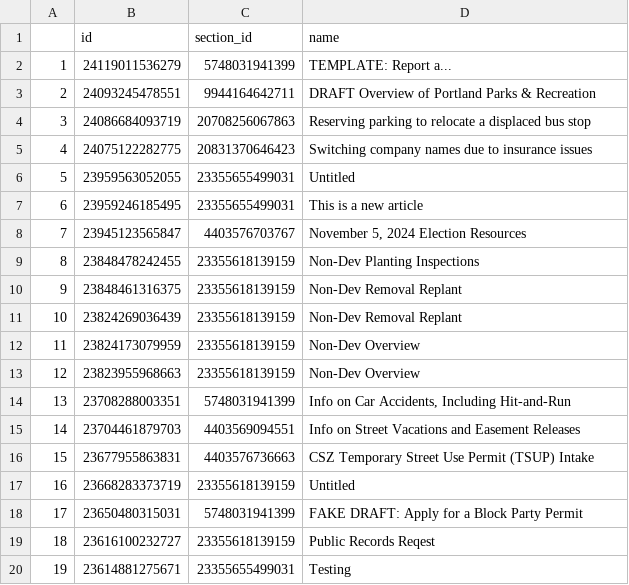
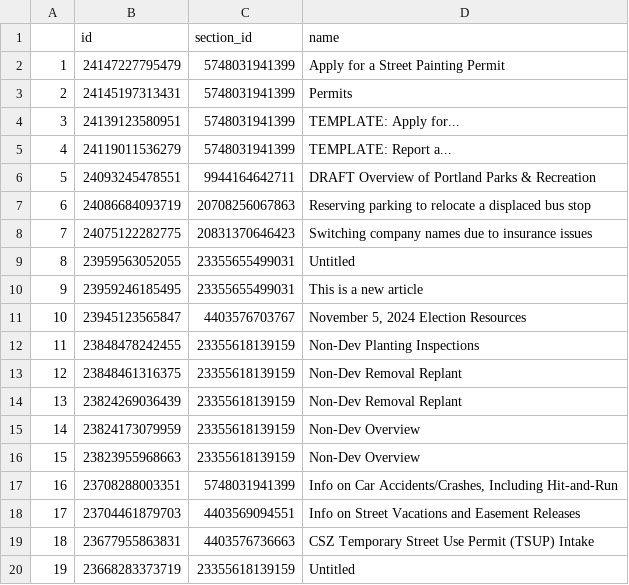
Before and after one commit to eGovPDX/zendesk-data-analysis, a CSV file: data/articles.csv, drawn as a sheet; only a part is shown; the shorter side is filled out with more unchanged rows; addresses are those after the commit; the diff names each change by its address in the sheet, - before the commit and + after, or states it on an @@ line.

```diff
--- a/data/articles.csv
+++ b/data/articles.csv
+row 2: 1 | 24147227795479 | 5748031941399 | Apply for a Street Painting Permit
+row 3: 2 | 24145197313431 | 5748031941399 | Permits
+row 4: 3 | 24139123580951 | 5748031941399 | TEMPLATE: Apply for...
@@ column A renumbered from row 5 down @@
-D17 (name): …on Car Accidents, Including Hit-and-Run
+D17 (name): …on Car Accidents/Crashes, Including Hit-and-Run
```
